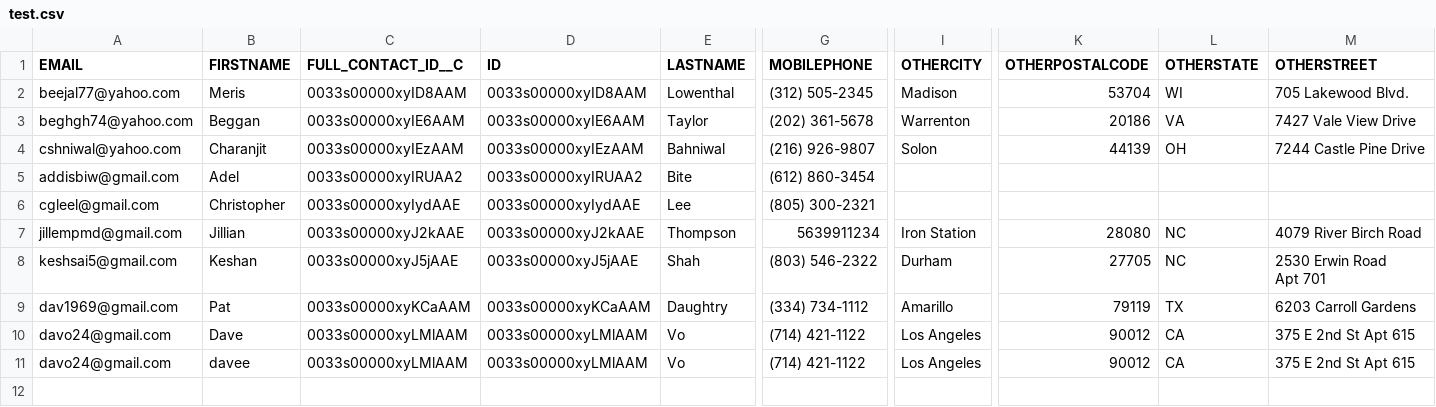
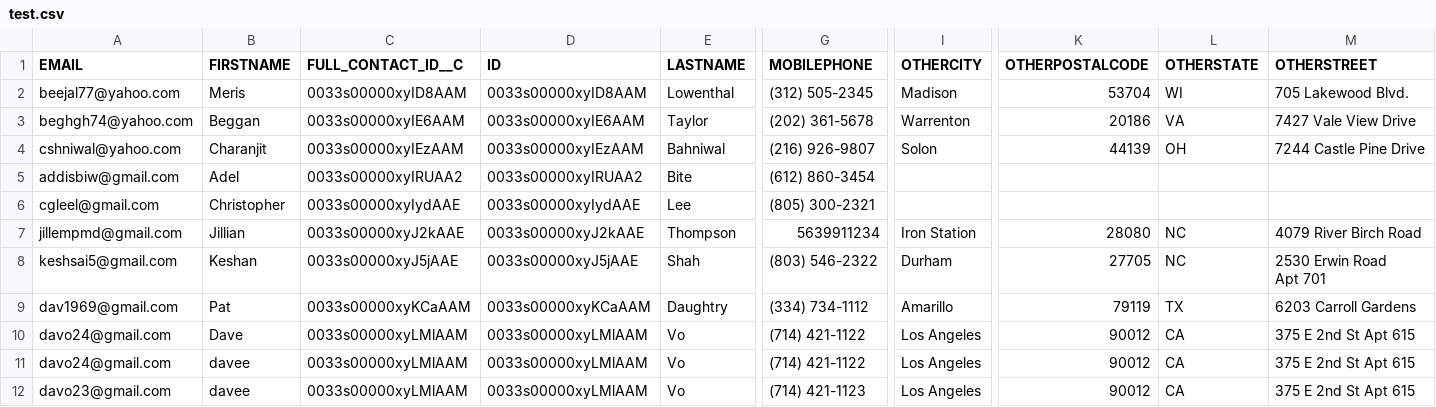
Before and after one commit to lenhatdangkhoa/CCC-Deduplication, a CSV file: data/test.csv, drawn as a sheet; only a part is shown, gaps mark what is left out; rows hold the shown columns only; the diff names each change by its address in the sheet, - before the commit and + after, or states it on an @@ line.

```diff
--- a/data/test.csv
+++ b/data/test.csv
+row 12: davo23@gmail.com | davee | 0033s00000xyLMlAAM | 0033s00000xyLMlAAM | Vo | (714) 421-1123 | Los Angeles | 90012 | CA | 375 E 2nd St Apt 615
```
Also changed, not shown: 2 other files.
